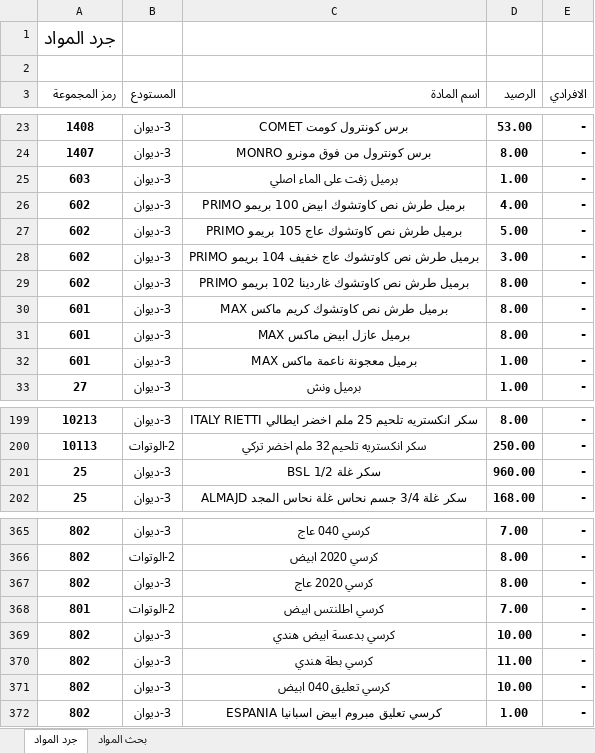
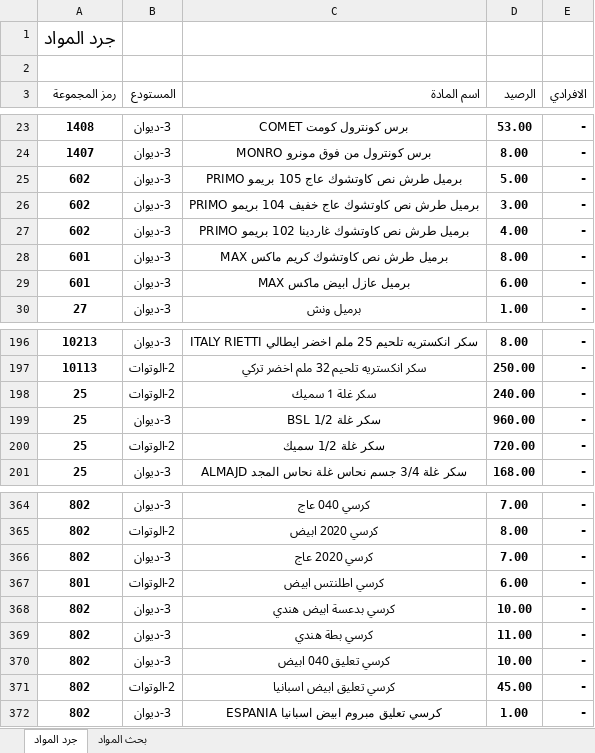
Before and after one commit to dabbousbasta/Dabbous-Al-Basta, an Excel workbook: جرد المواد.xlsx, sheet جرد المواد, drawn as a sheet; only a part is shown, gaps mark what is left out; values as stored, in another font and other column widths than the file's, no borders; removed rows and columns are numbered as before the commit, all else as after; the diff covers the shown part only; the diff names each change by its address in the sheet, - before the commit and + after, or states it on an @@ line.

Commit message:
20260721

```diff
--- a/جرد المواد.xlsx (sheet جرد المواد)
+++ b/جرد المواد.xlsx (sheet جرد المواد)
-row 25: 603 | 3-ديوان | برميل زفت على الماء اصلي | 1.00 | -
-row 26: 602 | 3-ديوان | برميل طرش نص كاوتشوك ابيض 100 بريمو PRIMO | 4.00 | -
-D27 (الرصيد): 8.00
+D27 (الرصيد): 4.00
-D29 (الرصيد): 8.00
+D29 (الرصيد): 6.00
-row 32: 601 | 3-ديوان | برميل معجونة ناعمة ماكس MAX | 1.00 | -
+row 198: 25 | 2-الوتوات | سكر غلة 1 سميك | 240.00 | -
+row 200: 25 | 2-الوتوات | سكر غلة 1/2 سميك | 720.00 | -
-D366 (الرصيد): 8.00
+D366 (الرصيد): 7.00
-D367 (الرصيد): 7.00
+D367 (الرصيد): 6.00
+row 371: 802 | 2-الوتوات | كرسي تعليق ابيض اسبانيا | 45.00 | -
```
Also changed, not shown: 2 added rows, 1 removed row, 25 moved rows, 6 edited cells and cell formats elsewhere in this sheet.
